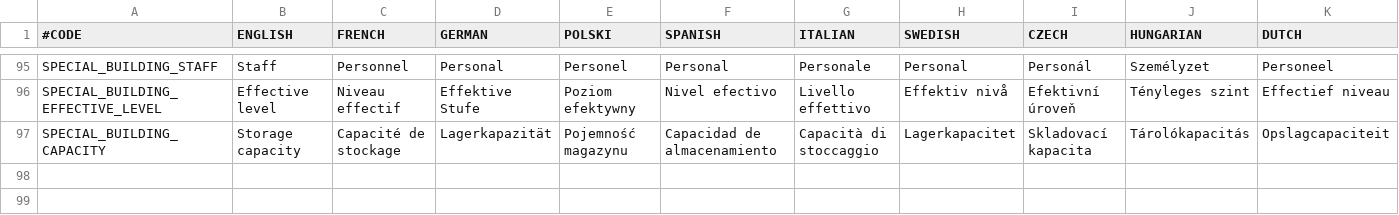
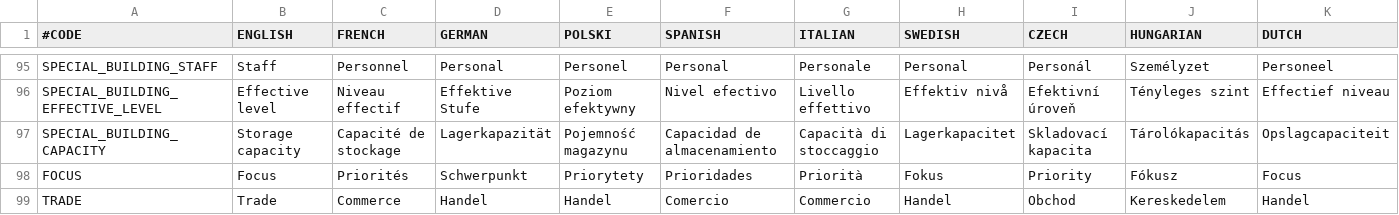
Before and after one commit to elebras1/Projet-Guerre-Froide, a CSV file: assets/localisation/economy.csv, drawn as a sheet; only a part is shown, gaps mark what is left out; rows hold the shown columns only; the diff names each change by its address in the sheet, - before the commit and + after, or states it on an @@ line.

Commit message:
localise credits and rebuild economy panel on evw templates

```diff
--- a/assets/localisation/economy.csv
+++ b/assets/localisation/economy.csv
+row 98: FOCUS | Focus | Priorités | Schwerpunkt | Priorytety | Prioridades | Priorità | Fokus | Priority | Fókusz | Focus
+row 99: TRADE | Trade | Commerce | Handel | Handel | Comercio | Commercio | Handel | Obchod | Kereskedelem | Handel
```
Also changed, not shown: 45 other files.
